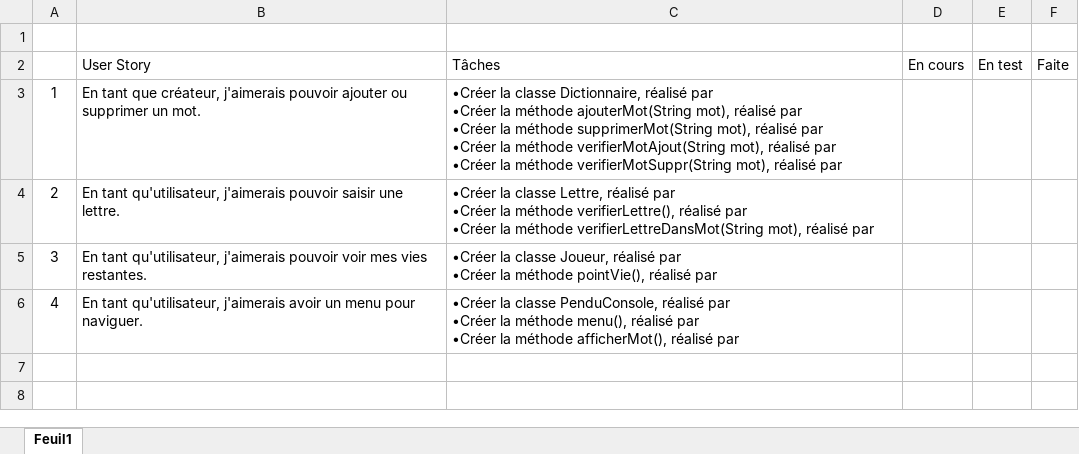
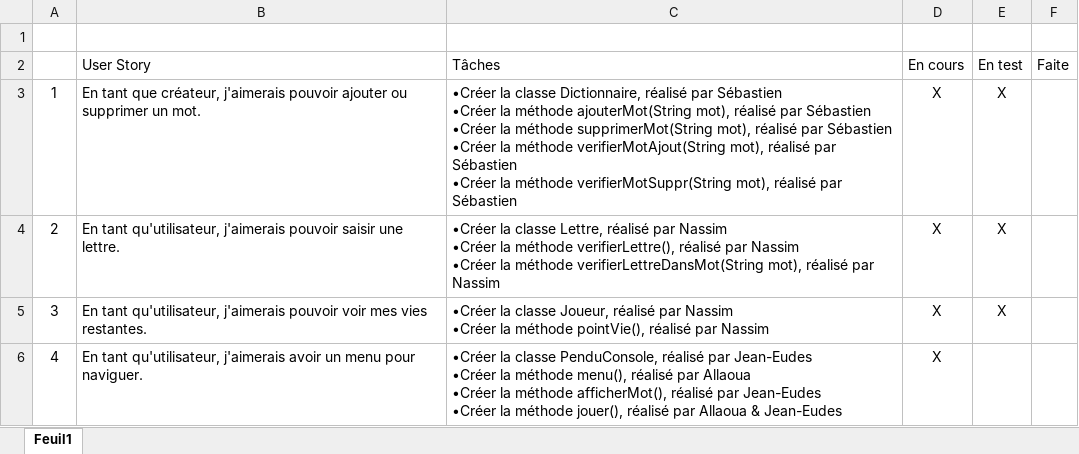
Before and after one commit to Airenn/Pendouse, an Excel workbook: Fichiers complémentaires/User_Stories.xlsx, sheet Feuil1, drawn as a sheet; values as stored, in another font and other column widths than the file's, no borders; ↵ is a line break in a cell; the diff names each change by its address in the sheet, - before the commit and + after, or states it on an @@ line.

Commit message:
Mise à jour User_Stories
ajout de la méthode jouer()

```diff
--- a/Fichiers complémentaires/User_Stories.xlsx (sheet Feuil1)
+++ b/Fichiers complémentaires/User_Stories.xlsx (sheet Feuil1)
-C3: …réalisé par ↵ •Créer la méthode ajouterMot(String mot), réalisé par ↵ •Créer la méthode supprimerMot(String mot), réalisé par ↵ •Créer la méthode verifierMotAjout(String mot), réalisé par ↵ •Créer la méthode verifierMotSuppr(String mot), réalisé par
+C3: …réalisé par Sébastien ↵ •Créer la méthode ajouterMot(String mot), réalisé par Sébastien ↵ •Créer la méthode supprimerMot(String mot), réalisé par Sébastien ↵ •Créer la méthode verifierMotAjout(String mot), réalisé par Sébastien ↵ •Créer la méthode verifierMotSuppr(String mot), réalisé par Sébastien
-D3:D6: (empty)
+D3:D6: X
-E3:E5: (empty)
+E3:E5: X
-C4: …réalisé par ↵ •Créer la méthode verifierLettre(), réalisé par ↵ •Créer la méthode verifierLettreDansMot(String mot), réalisé par
+C4: …réalisé par Nassim ↵ •Créer la méthode verifierLettre(), réalisé par Nassim ↵ •Créer la méthode verifierLettreDansMot(String mot), réalisé par Nassim
-C5: …réalisé par ↵ •Créer la méthode pointVie(), réalisé par
+C5: …réalisé par Nassim ↵ •Créer la méthode pointVie(), réalisé par Nassim
-C6: …réalisé par ↵ •Créer la méthode menu(), réalisé par ↵ •Créer la méthode afficherMot(), réalisé par
+C6: …réalisé par Jean-Eudes ↵ •Créer la méthode menu(), réalisé par Allaoua ↵ •Créer la méthode afficherMot(), réalisé par Jean-Eudes ↵ •Créer la méthode jouer(), réalisé par Allaoua & Jean-Eudes
```
